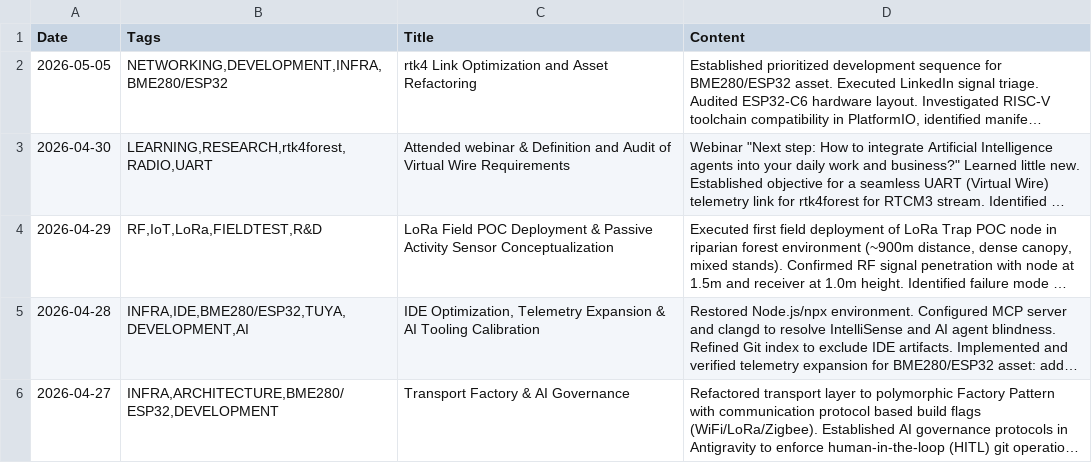
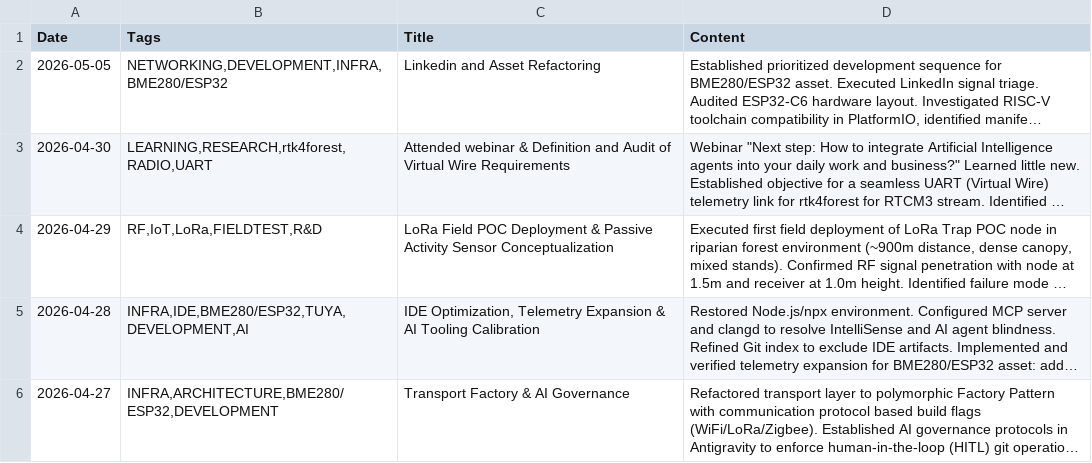
Before and after one commit to jtupulis/rtk4lab.github.io, a CSV file: log.csv, drawn as a sheet; only a part is shown; long unchanged cells end in …; the diff names each change by its address in the sheet, - before the commit and + after, or states it on an @@ line.

Commit message:
Update log.csv

```diff
--- a/log.csv
+++ b/log.csv
-C2 (Title): rtk4 Link Optimization and Asset Refactoring
+C2 (Title): Linkedin and Asset Refactoring
```
